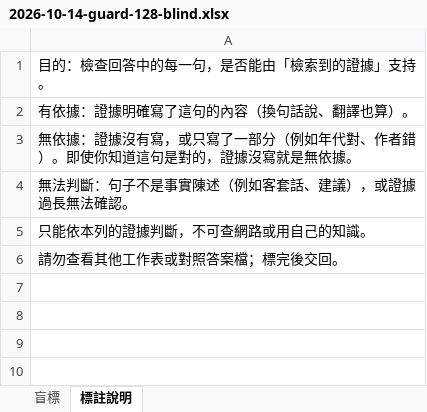
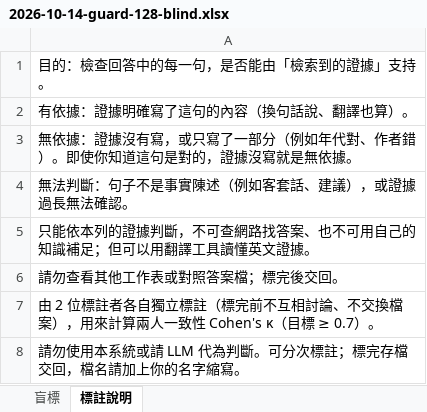
Before and after one commit to icnclabstust-hub/art_icnclab_main, an Excel workbook: docs/golden-set/guard-blind/2026-10-14-guard-128-blind.xlsx, sheet 標註說明, drawn as a sheet; values as stored, in another font and other column widths than the file's, no borders; the diff names each change by its address in the sheet, - before the commit and + after, or states it on an @@ line.

```diff
--- a/docs/golden-set/guard-blind/2026-10-14-guard-128-blind.xlsx (sheet 標註說明)
+++ b/docs/golden-set/guard-blind/2026-10-14-guard-128-blind.xlsx (sheet 標註說明)
-A5: 只能依本列的證據判斷，不可查網路或用自己的知識。
+A5: 只能依本列的證據判斷，不可查網路找答案、也不可用自己的知識補足；但可以用翻譯工具讀懂英文證據。
+row 7: 由 2 位標註者各自獨立標註（標完前不互相討論、不交換檔案），用來計算兩人一致性 Cohen's κ（目標 ≥ 0.7）。
+row 8: 請勿使用本系統或請 LLM 代為判斷。可分次標註；標完存檔交回，檔名請加上你的名字縮寫。
```
Also changed, not shown: docs/golden-set/2026-10-14-baroque-blind.xlsx.
